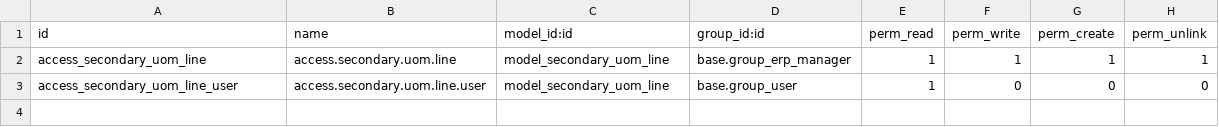
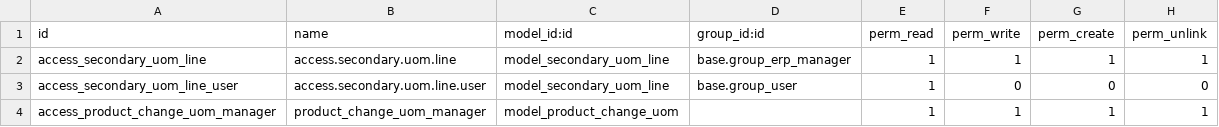
Before and after one commit to SAHAB-TEC/annada, a CSV file: product_multi_uom/security/ir.model.access.csv, drawn as a sheet.

```diff
--- a/product_multi_uom/security/ir.model.access.csv
+++ b/product_multi_uom/security/ir.model.access.csv
@@ -3 +3,2 @@ access_secondary_uom_line,access.secondary.uom.line,model_secondary_uom_line,bas
 access_secondary_uom_line_user,access.secondary.uom.line.user,model_secondary_uom_line,base.group_user,1,0,0,0
+access_product_change_uom_manager,product_change_uom_manager,model_product_change_uom,,1,1,1,1
```
Also changed, not shown: average_sales_report/security/ir.model.access.csv, 43 other files.
